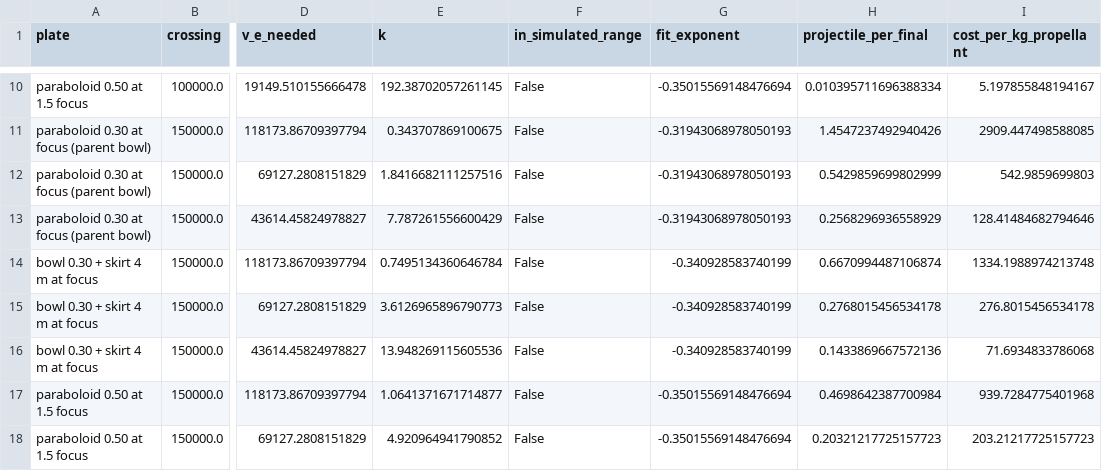
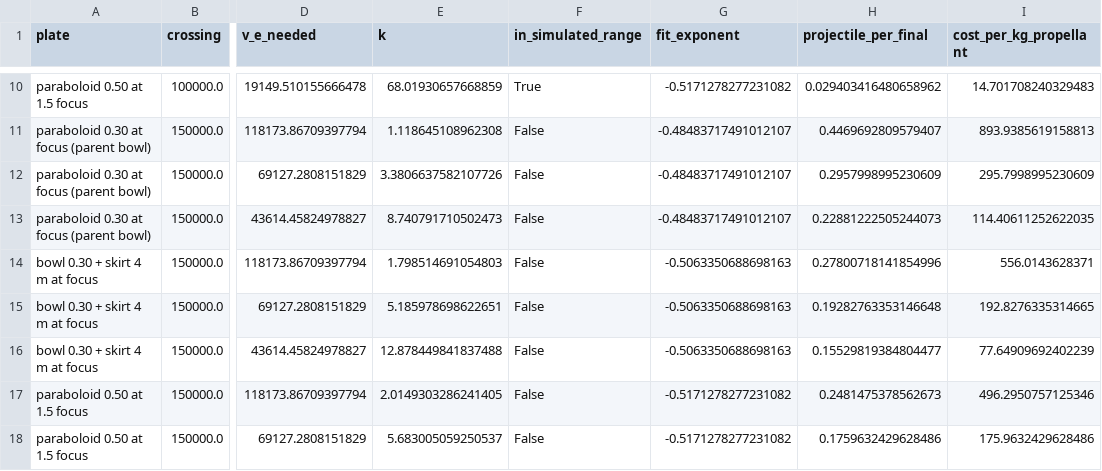
Before and after one commit to katzseth22202/puffsat_impact_simulation, a CSV file: data/results/xray_collision/mission_k.csv, drawn as a sheet; only a part is shown, gaps mark what is left out; the diff covers the shown part only; the diff names each change by its address in the sheet, - before the commit and + after, or states it on an @@ line.

```diff
--- a/data/results/xray_collision/mission_k.csv
+++ b/data/results/xray_collision/mission_k.csv
-E10 (k): 192.38702057261145
+E10 (k): 68.01930657668859
-F10 (in_simulated_range): False
+F10 (in_simulated_range): True
-G10 (fit_exponent): -0.35015569148476694
+G10 (fit_exponent): -0.5171278277231082
-H10 (projectile_per_final): 0.010395711696388334
+H10 (projectile_per_final): 0.029403416480658962
-I10 (cost_per_kg_propellant): 5.197855848194167
+I10 (cost_per_kg_propellant): 14.701708240329483
-E11 (k): 0.343707869100675
+E11 (k): 1.118645108962308
-G11:G13 (fit_exponent): -0.31943068978050193
+G11:G13 (fit_exponent): -0.48483717491012107
-H11 (projectile_per_final): 1.4547237492940426
+H11 (projectile_per_final): 0.4469692809579407
-I11 (cost_per_kg_propellant): 2909.447498588085
+I11 (cost_per_kg_propellant): 893.9385619158813
-E12 (k): 1.8416682111257516
+E12 (k): 3.3806637582107726
-H12 (projectile_per_final): 0.5429859699802999
+H12 (projectile_per_final): 0.2957998995230609
-I12 (cost_per_kg_propellant): 542.9859699803
+I12 (cost_per_kg_propellant): 295.7998995230609
-E13 (k): 7.787261556600429
+E13 (k): 8.740791710502473
-H13 (projectile_per_final): 0.2568296936558929
+H13 (projectile_per_final): 0.22881222505244073
-I13 (cost_per_kg_propellant): 128.41484682794646
+I13 (cost_per_kg_propellant): 114.40611252622035
-E14 (k): 0.7495134360646784
+E14 (k): 1.798514691054803
-G14:G16 (fit_exponent): -0.340928583740199
+G14:G16 (fit_exponent): -0.5063350688698163
-H14 (projectile_per_final): 0.6670994487106874
+H14 (projectile_per_final): 0.27800718141854996
-I14 (cost_per_kg_propellant): 1334.1988974213748
+I14 (cost_per_kg_propellant): 556.0143628371
-E15 (k): 3.6126965896790773
+E15 (k): 5.185978698622651
-H15 (projectile_per_final): 0.2768015456534178
+H15 (projectile_per_final): 0.19282763353146648
-I15 (cost_per_kg_propellant): 276.8015456534178
+I15 (cost_per_kg_propellant): 192.8276335314665
-E16 (k): 13.948269115605536
+E16 (k): 12.878449841837488
-H16 (projectile_per_final): 0.1433869667572136
+H16 (projectile_per_final): 0.15529819384804477
-I16 (cost_per_kg_propellant): 71.6934833786068
+I16 (cost_per_kg_propellant): 77.64909692402239
-E17 (k): 1.0641371671714877
+E17 (k): 2.0149303286241405
-G17:G18 (fit_exponent): -0.35015569148476694
+G17:G18 (fit_exponent): -0.5171278277231082
-H17 (projectile_per_final): 0.4698642387700984
+H17 (projectile_per_final): 0.2481475378562673
-I17 (cost_per_kg_propellant): 939.7284775401968
+I17 (cost_per_kg_propellant): 496.2950757125346
-E18 (k): 4.920964941790852
+E18 (k): 5.683005059250537
-H18 (projectile_per_final): 0.20321217725157723
+H18 (projectile_per_final): 0.1759632429628486
-I18 (cost_per_kg_propellant): 203.21217725157723
+I18 (cost_per_kg_propellant): 175.9632429628486
```
Also changed, not shown: 39 edited cells elsewhere in this file, data/results/xray_collision/collar_ledger.csv, data/results/xray_collision/mission_breeding.csv, 12 other files.
